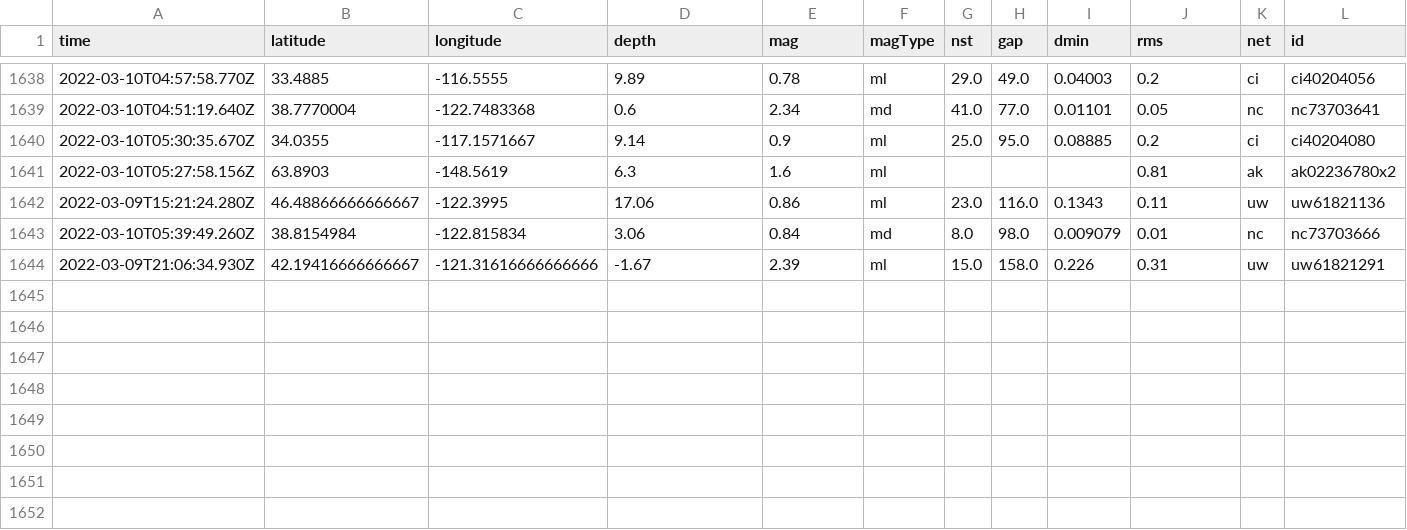
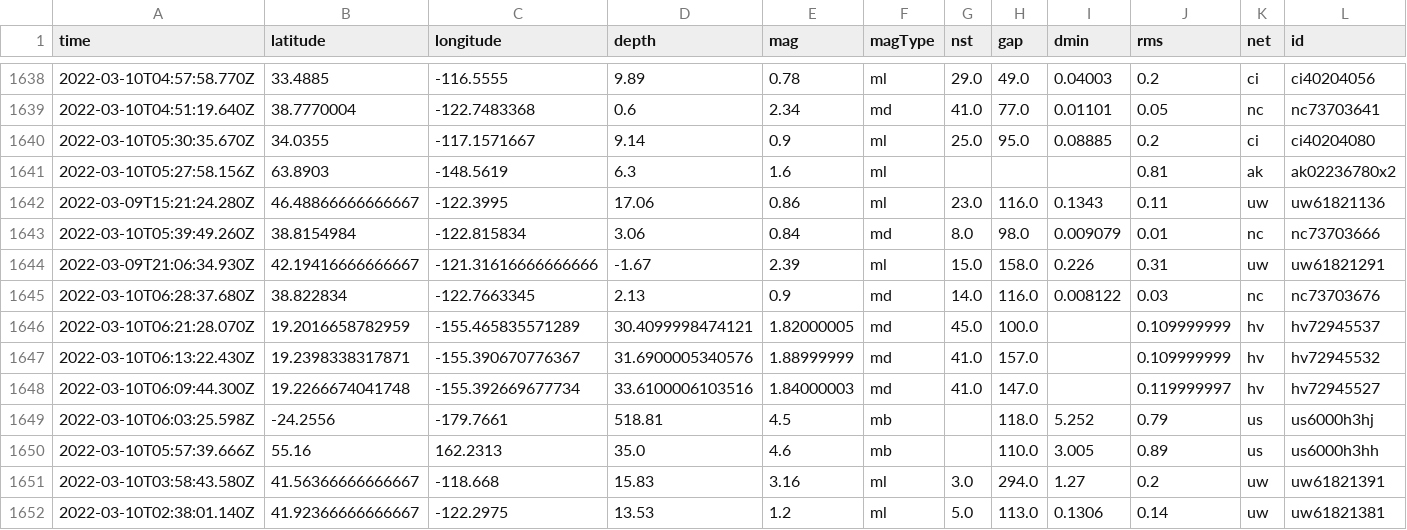
Before and after one commit to jakeneenan/nicar22-github-actions, a CSV file: usgs_main.csv, drawn as a sheet; only a part is shown, gaps mark what is left out; rows hold the shown columns only; the diff names each change by its address in the sheet, - before the commit and + after, or states it on an @@ line.

```diff
--- a/usgs_main.csv
+++ b/usgs_main.csv
+row 1645: 2022-03-10T06:28:37.680Z | 38.822834 | -122.7663345 | 2.13 | 0.9 | md | 14.0 | 116.0 | 0.008122 | 0.03 | nc | nc73703676
+row 1646: 2022-03-10T06:21:28.070Z | 19.2016658782959 | -155.465835571289 | 30.4099998474121 | 1.82000005 | md | 45.0 | 100.0 |  | 0.109999999 | hv | hv72945537
+row 1647: 2022-03-10T06:13:22.430Z | 19.2398338317871 | -155.390670776367 | 31.6900005340576 | 1.88999999 | md | 41.0 | 157.0 |  | 0.109999999 | hv | hv72945532
+row 1648: 2022-03-10T06:09:44.300Z | 19.2266674041748 | -155.392669677734 | 33.6100006103516 | 1.84000003 | md | 41.0 | 147.0 |  | 0.119999997 | hv | hv72945527
+row 1649: 2022-03-10T06:03:25.598Z | -24.2556 | -179.7661 | 518.81 | 4.5 | mb |  | 118.0 | 5.252 | 0.79 | us | us6000h3hj
+row 1650: 2022-03-10T05:57:39.666Z | 55.16 | 162.2313 | 35.0 | 4.6 | mb |  | 110.0 | 3.005 | 0.89 | us | us6000h3hh
+row 1651: 2022-03-10T03:58:43.580Z | 41.56366666666667 | -118.668 | 15.83 | 3.16 | ml | 3.0 | 294.0 | 1.27 | 0.2 | uw | uw61821391
+row 1652: 2022-03-10T02:38:01.140Z | 41.92366666666667 | -122.2975 | 13.53 | 1.2 | ml | 5.0 | 113.0 | 0.1306 | 0.14 | uw | uw61821381
```
